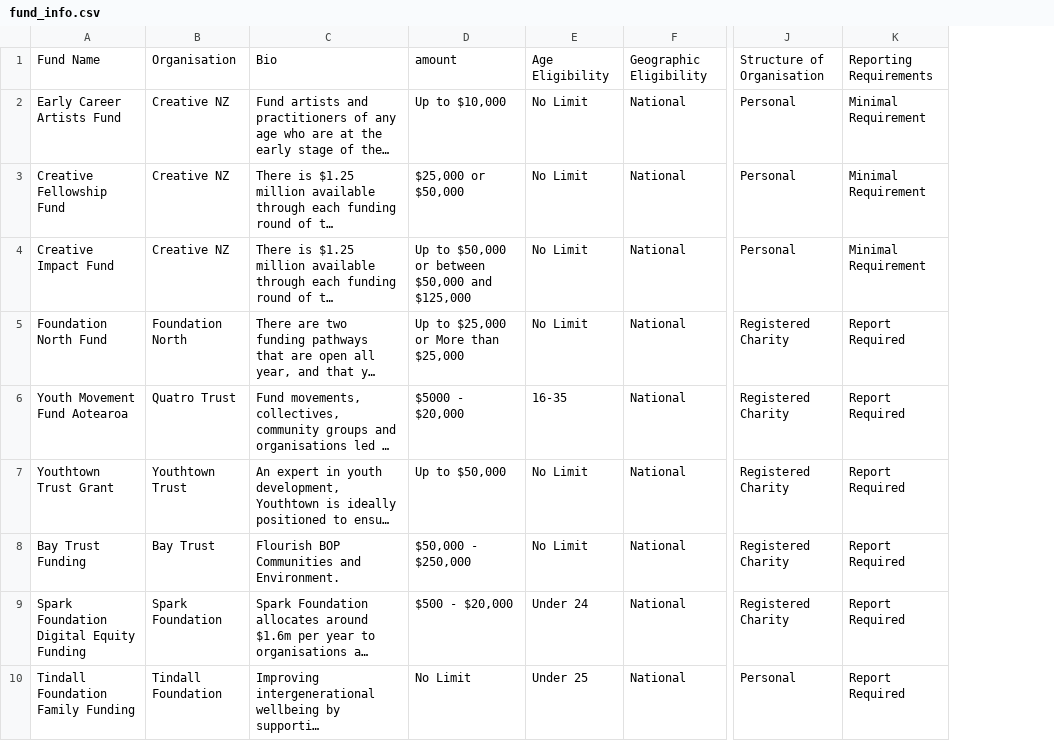
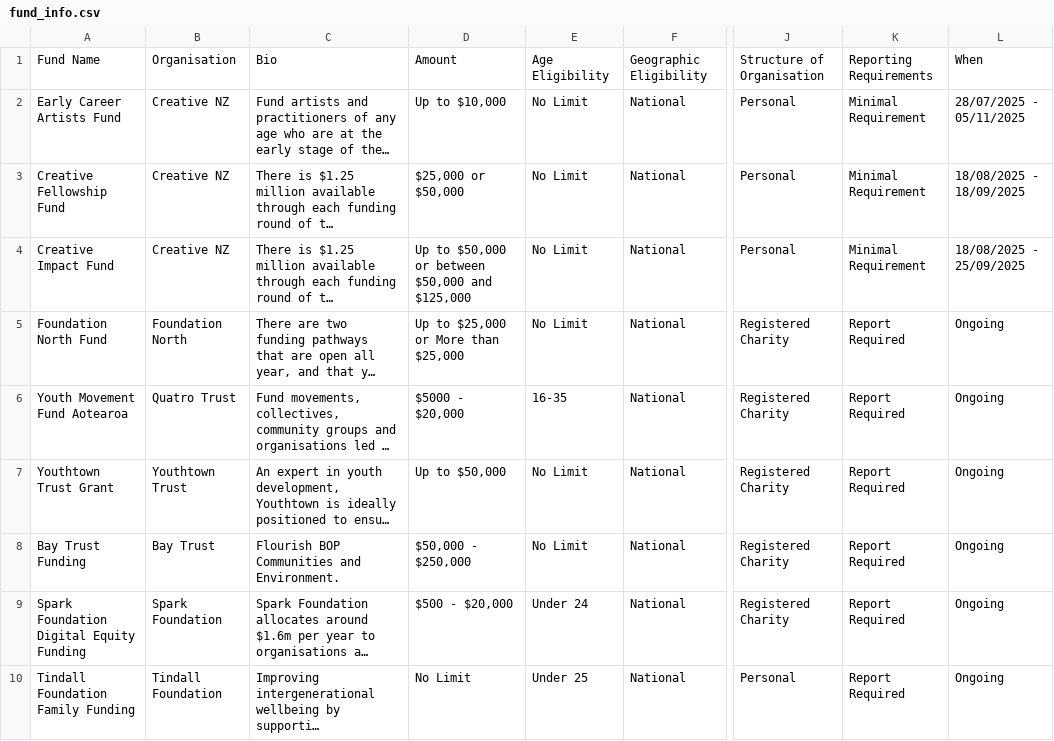
Before and after one commit to WindZZzzZZzz/genzaotearoa, a CSV file: data/fund_info.csv, drawn as a sheet; only a part is shown, gaps mark what is left out; long unchanged cells end in …; the diff names each change by its address in the sheet, - before the commit and + after, or states it on an @@ line.

Commit message:
add new data

```diff
--- a/data/fund_info.csv
+++ b/data/fund_info.csv
+column L, rows 1-10: When | 28/07/2025 - 05/11/2025 | 18/08/2025 - 18/09/2025 | 18/08/2025 - 25/09/2025 | Ongoing | Ongoing | Ongoing | Ongoing | Ongoing | Ongoing
-D1: amount
+D1: Amount
```
